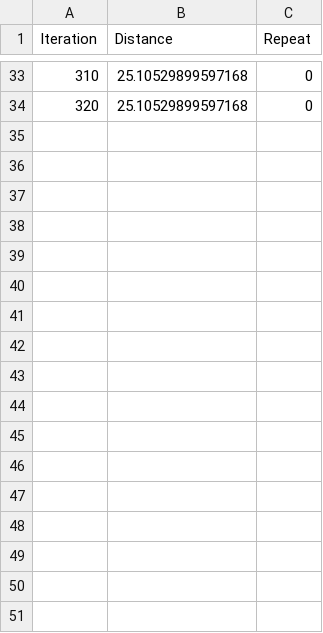
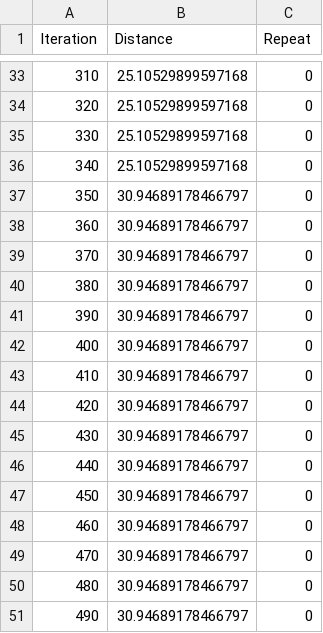
Before and after one commit to PatP15/robot-evolution, a CSV file: evolve_robot_rs.csv, drawn as a sheet; only a part is shown, gaps mark what is left out; the diff names each change by its address in the sheet, - before the commit and + after, or states it on an @@ line.

```diff
--- a/evolve_robot_rs.csv
+++ b/evolve_robot_rs.csv
+row 35: 330 | 25.10529899597168 | 0
+row 36: 340 | 25.10529899597168 | 0
+row 37: 350 | 30.94689178466797 | 0
+row 38: 360 | 30.94689178466797 | 0
+row 39: 370 | 30.94689178466797 | 0
+row 40: 380 | 30.94689178466797 | 0
+row 41: 390 | 30.94689178466797 | 0
+row 42: 400 | 30.94689178466797 | 0
+row 43: 410 | 30.94689178466797 | 0
+row 44: 420 | 30.94689178466797 | 0
+row 45: 430 | 30.94689178466797 | 0
+row 46: 440 | 30.94689178466797 | 0
+row 47: 450 | 30.94689178466797 | 0
+row 48: 460 | 30.94689178466797 | 0
+row 49: 470 | 30.94689178466797 | 0
+row 50: 480 | 30.94689178466797 | 0
+row 51: 490 | 30.94689178466797 | 0
```
Also changed, not shown: 1 other file.
